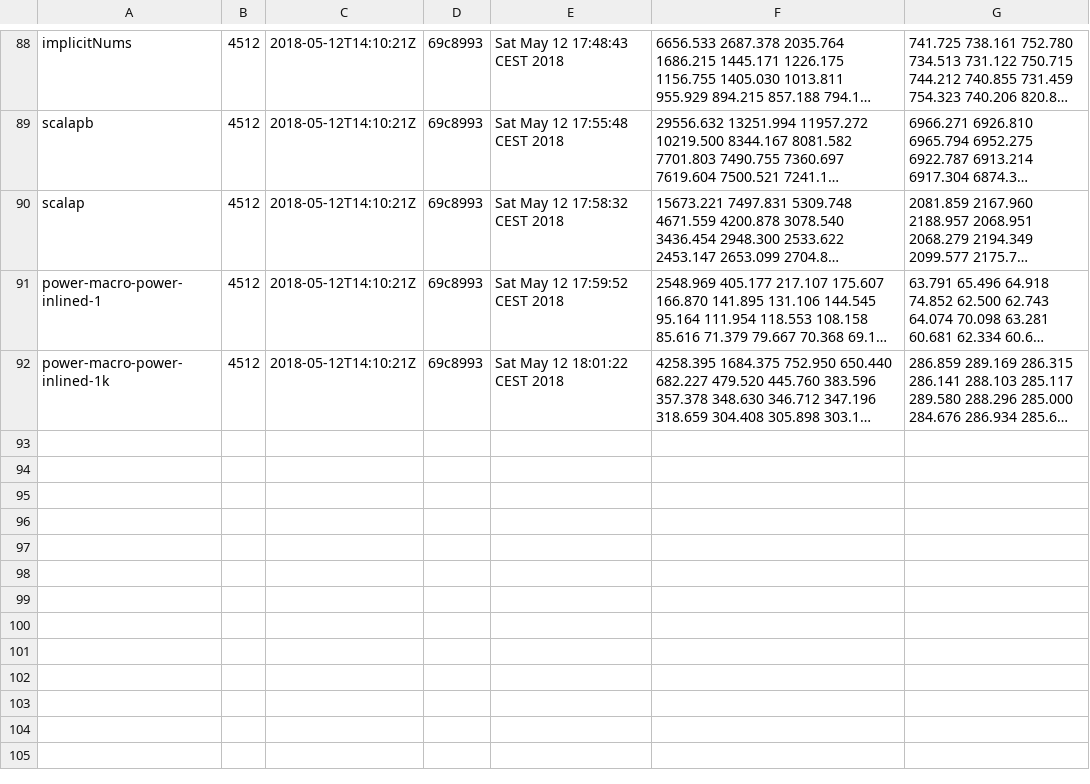
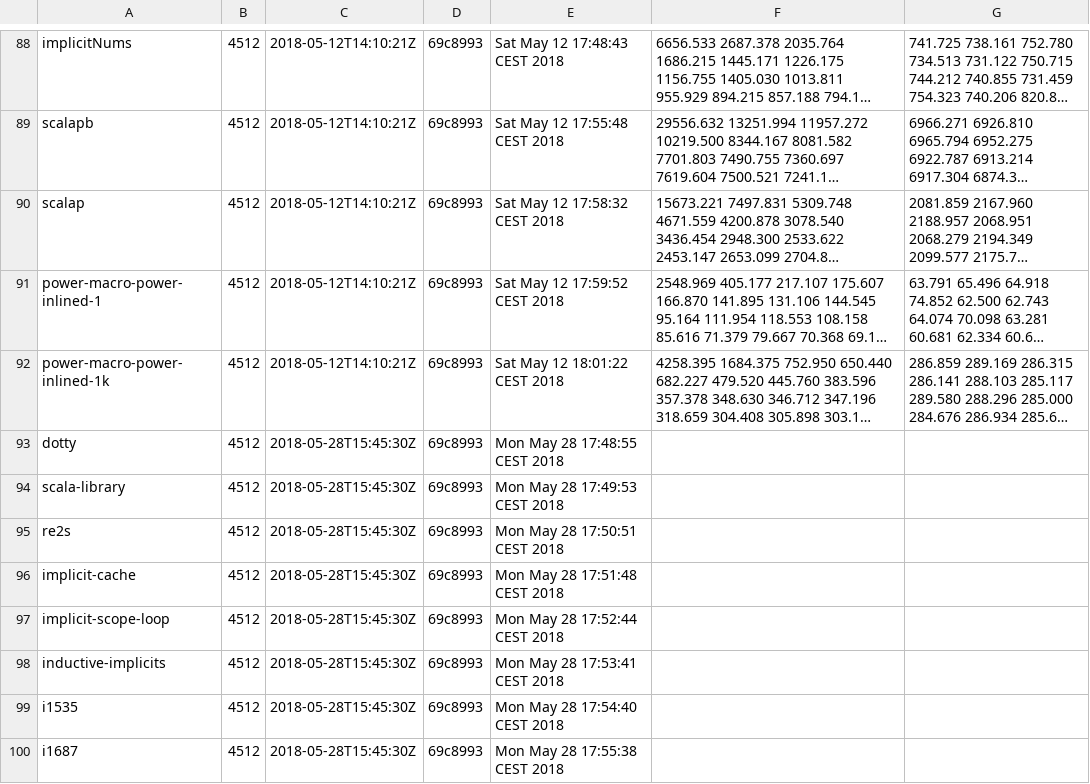
Before and after one commit to lampepfl/bench, a CSV file: 4512/history.csv, drawn as a sheet; only a part is shown, gaps mark what is left out; long unchanged cells end in …; the diff names each change by its address in the sheet, - before the commit and + after, or states it on an @@ line.

```diff
--- a/4512/history.csv
+++ b/4512/history.csv
+row 93: dotty | 4512 | 2018-05-28T15:45:30Z | 69c8993 | Mon May 28 17:48:55 CEST 2018
+row 94: scala-library | 4512 | 2018-05-28T15:45:30Z | 69c8993 | Mon May 28 17:49:53 CEST 2018
+row 95: re2s | 4512 | 2018-05-28T15:45:30Z | 69c8993 | Mon May 28 17:50:51 CEST 2018
+row 96: implicit-cache | 4512 | 2018-05-28T15:45:30Z | 69c8993 | Mon May 28 17:51:48 CEST 2018
+row 97: implicit-scope-loop | 4512 | 2018-05-28T15:45:30Z | 69c8993 | Mon May 28 17:52:44 CEST 2018
+row 98: inductive-implicits | 4512 | 2018-05-28T15:45:30Z | 69c8993 | Mon May 28 17:53:41 CEST 2018
+row 99: i1535 | 4512 | 2018-05-28T15:45:30Z | 69c8993 | Mon May 28 17:54:40 CEST 2018
+row 100: i1687 | 4512 | 2018-05-28T15:45:30Z | 69c8993 | Mon May 28 17:55:38 CEST 2018
```
Also changed, not shown: 29 other files.
